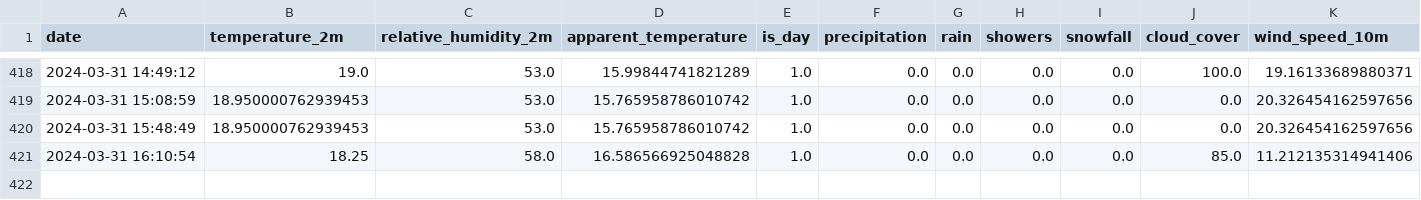
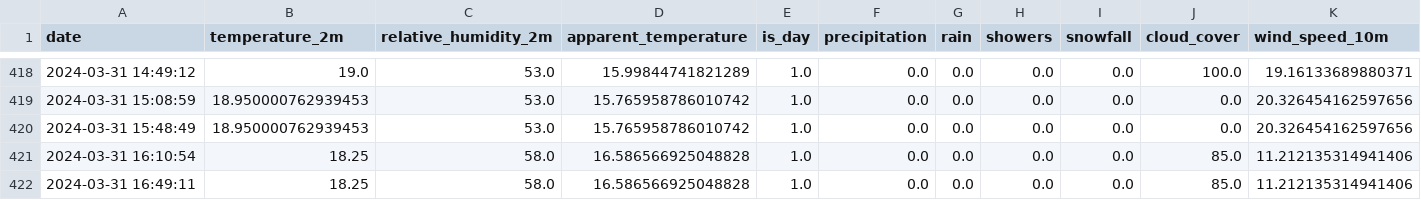
Before and after one commit to kristjansuligoj/iis-vaja, a CSV file: data/raw/weather.csv, drawn as a sheet; only a part is shown, gaps mark what is left out; the diff names each change by its address in the sheet, - before the commit and + after, or states it on an @@ line.

```diff
--- a/data/raw/weather.csv
+++ b/data/raw/weather.csv
+row 422: 2024-03-31 16:49:11 | 18.25 | 58.0 | 16.586566925048828 | 1.0 | 0.0 | 0.0 | 0.0 | 0.0 | 85.0 | 11.212135314941406
```
Also changed, not shown: 1 other file.
